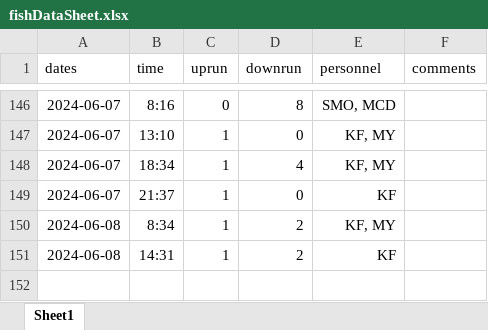
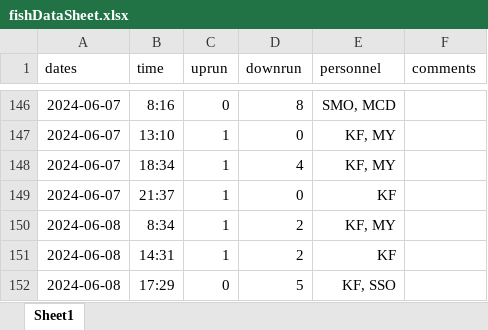
Before and after one commit to SummitLakeNRD/widgetUpdate, an Excel workbook: fishDataSheet.xlsx, sheet Sheet1, drawn as a sheet; only a part is shown, gaps mark what is left out; values as stored, in another font and other column widths than the file's, no borders; the diff names each change by its address in the sheet, - before the commit and + after, or states it on an @@ line.

```diff
--- a/fishDataSheet.xlsx (sheet Sheet1)
+++ b/fishDataSheet.xlsx (sheet Sheet1)
+row 152: 2024-06-08 | 17:29 | 0 | 5 | KF, SSO
```
Also changed, not shown: 3 other files.
